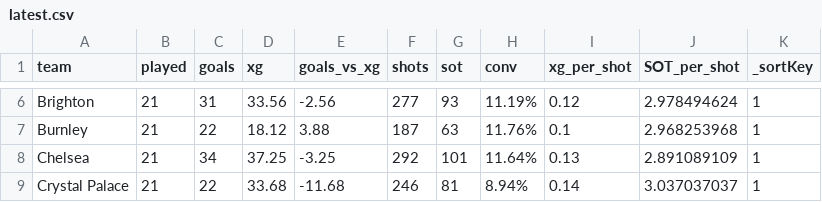
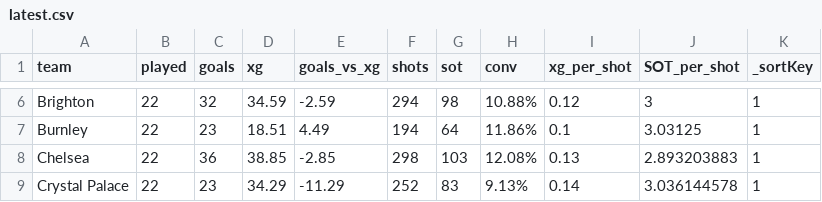
Before and after one commit to crawenn/LFCstats, a CSV file: data/latest.csv, drawn as a sheet; only a part is shown, gaps mark what is left out; the diff covers the shown part only; the diff names each change by its address in the sheet, - before the commit and + after, or states it on an @@ line.

```diff
--- a/data/latest.csv
+++ b/data/latest.csv
-B6:B9 (played): 21
+B6:B9 (played): 22
-C6 (goals): 31
+C6 (goals): 32
-D6 (xg): 33.56
+D6 (xg): 34.59
-E6 (goals_vs_xg): -2.56
+E6 (goals_vs_xg): -2.59
-F6 (shots): 277
+F6 (shots): 294
-G6 (sot): 93
+G6 (sot): 98
-H6 (conv): 11.19%
+H6 (conv): 10.88%
-J6 (SOT_per_shot): 2.978494624
+J6 (SOT_per_shot): 3
-C7 (goals): 22
+C7 (goals): 23
-D7 (xg): 18.12
+D7 (xg): 18.51
-E7 (goals_vs_xg): 3.88
+E7 (goals_vs_xg): 4.49
-F7 (shots): 187
+F7 (shots): 194
-G7 (sot): 63
+G7 (sot): 64
-H7 (conv): 11.76%
+H7 (conv): 11.86%
-J7 (SOT_per_shot): 2.968253968
+J7 (SOT_per_shot): 3.03125
-C8 (goals): 34
+C8 (goals): 36
-D8 (xg): 37.25
+D8 (xg): 38.85
-E8 (goals_vs_xg): -3.25
+E8 (goals_vs_xg): -2.85
-F8 (shots): 292
+F8 (shots): 298
-G8 (sot): 101
+G8 (sot): 103
-H8 (conv): 11.64%
+H8 (conv): 12.08%
-J8 (SOT_per_shot): 2.891089109
+J8 (SOT_per_shot): 2.893203883
-C9 (goals): 22
+C9 (goals): 23
-D9 (xg): 33.68
+D9 (xg): 34.29
-E9 (goals_vs_xg): -11.68
+E9 (goals_vs_xg): -11.29
-F9 (shots): 246
+F9 (shots): 252
-G9 (sot): 81
+G9 (sot): 83
-H9 (conv): 8.94%
+H9 (conv): 9.13%
-J9 (SOT_per_shot): 3.037037037
+J9 (SOT_per_shot): 3.036144578
```
Also changed, not shown: 124 edited cells elsewhere in this file, 1 other file.
